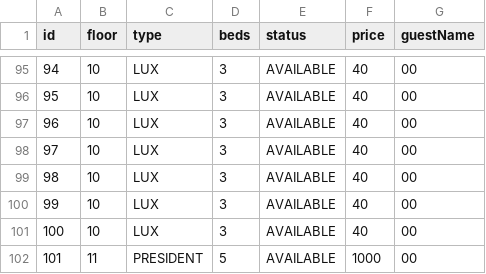
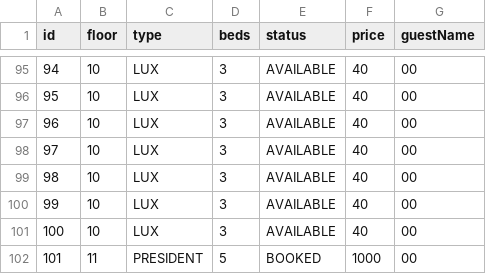
Before and after one commit to 23DP2MZamo/hotel_eks_project, a CSV file: src/main/resources/rooms.csv, drawn as a sheet; only a part is shown, gaps mark what is left out.

```diff
--- a/src/main/resources/rooms.csv
+++ b/src/main/resources/rooms.csv
@@ -101,2 +101,2 @@ id,floor,type,beds,status,price,guestName
 100,10,LUX,3,AVAILABLE,40,00,
-101,11,PRESIDENT,5,AVAILABLE,1000,00,
+101,11,PRESIDENT,5,BOOKED,1000,00,
```
Also changed, not shown: src/main/resources/reservations.csv, 10 other files.
